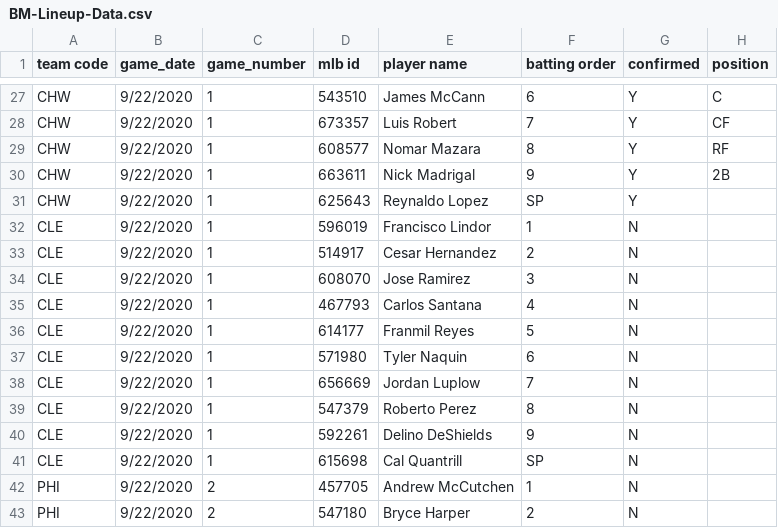
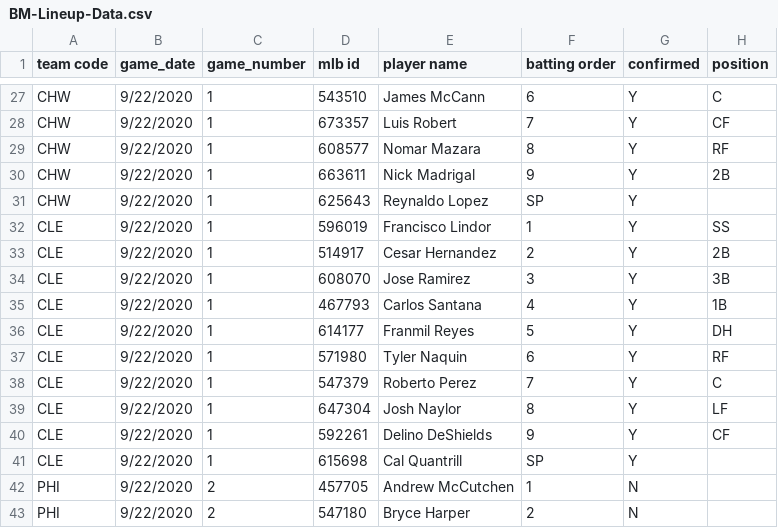
Before and after one commit to justinmof/MLBSheets-CSV-Files, a CSV file: BM-Lineup-Data.csv, drawn as a sheet; only a part is shown, gaps mark what is left out.

```diff
--- a/BM-Lineup-Data.csv
+++ b/BM-Lineup-Data.csv
@@ -31,12 +31,12 @@ CHW,9/22/2020,1,663611,Nick Madrigal,9,Y,2B
 CHW,9/22/2020,1,625643,Reynaldo Lopez,SP,Y,
-CLE,9/22/2020,1,596019,Francisco Lindor,1,N,
-CLE,9/22/2020,1,514917,Cesar Hernandez,2,N,
-CLE,9/22/2020,1,608070,Jose Ramirez,3,N,
-CLE,9/22/2020,1,467793,Carlos Santana,4,N,
-CLE,9/22/2020,1,614177,Franmil Reyes,5,N,
-CLE,9/22/2020,1,571980,Tyler Naquin,6,N,
-CLE,9/22/2020,1,656669,Jordan Luplow,7,N,
-CLE,9/22/2020,1,547379,Roberto Perez,8,N,
-CLE,9/22/2020,1,592261,Delino DeShields,9,N,
-CLE,9/22/2020,1,615698,Cal Quantrill,SP,N,
+CLE,9/22/2020,1,596019,Francisco Lindor,1,Y,SS
+CLE,9/22/2020,1,514917,Cesar Hernandez,2,Y,2B
+CLE,9/22/2020,1,608070,Jose Ramirez,3,Y,3B
+CLE,9/22/2020,1,467793,Carlos Santana,4,Y,1B
+CLE,9/22/2020,1,614177,Franmil Reyes,5,Y,DH
+CLE,9/22/2020,1,571980,Tyler Naquin,6,Y,RF
+CLE,9/22/2020,1,547379,Roberto Perez,7,Y,C
+CLE,9/22/2020,1,647304,Josh Naylor,8,Y,LF
+CLE,9/22/2020,1,592261,Delino DeShields,9,Y,CF
+CLE,9/22/2020,1,615698,Cal Quantrill,SP,Y,
 PHI,9/22/2020,2,457705,Andrew McCutchen,1,N,
```
Also changed, not shown: BM-Lineup-Data1.csv.
